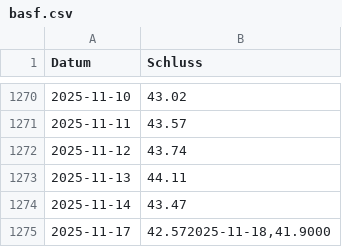
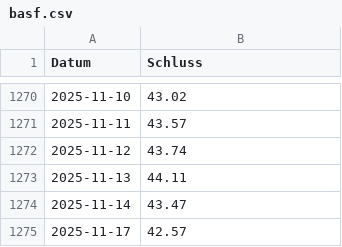
Before and after one commit to simhof673/Daily-stock-update, a CSV file: basf.csv, drawn as a sheet; only a part is shown, gaps mark what is left out.

Commit message:
Update basf.csv

```diff
--- a/basf.csv
+++ b/basf.csv
@@ -1274,2 +1274,2 @@
 2025-11-14;43.47
-2025-11-17;42.572025-11-18,41.9000
+2025-11-17;42.57
```
